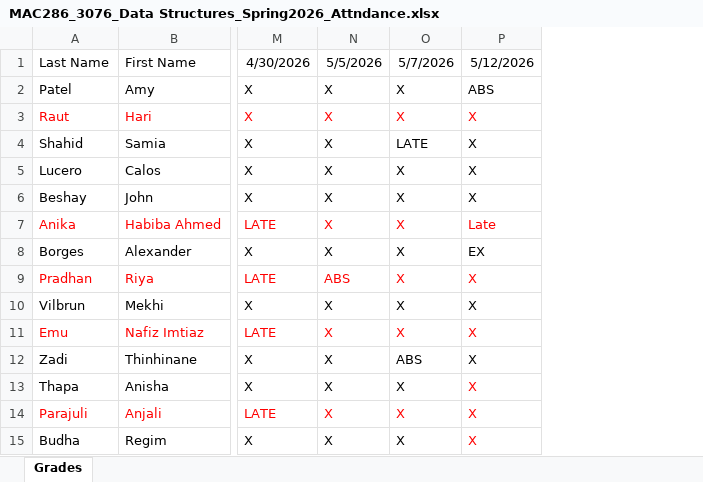
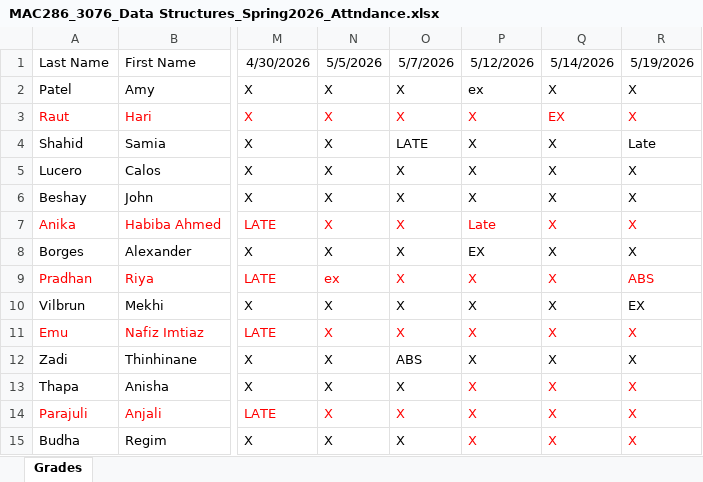
Before and after one commit to oaithel/MAC286_Spring2026, an Excel workbook: MAC286_3076_Data Structures_Spring2026_Attndance.xlsx, sheet Grades, drawn as a sheet; only a part is shown, gaps mark what is left out; values as stored, in another font and other column widths than the file's, no borders; the diff names each change by its address in the sheet, - before the commit and + after, or states it on an @@ line.

Commit message:
5/19/2025

```diff
--- a/MAC286_3076_Data Structures_Spring2026_Attndance.xlsx (sheet Grades)
+++ b/MAC286_3076_Data Structures_Spring2026_Attndance.xlsx (sheet Grades)
+column Q, rows 1-15: 5/14/2026 | X | EX | X | X | X | X | X | X | X | X | X | X | X | X
+column R, rows 1-15: 5/19/2026 | X | X | Late | X | X | X | X | ABS | EX | X | X | X | X | X
-P2: ABS
+P2: ex
-N9: ABS
+N9: ex
```
